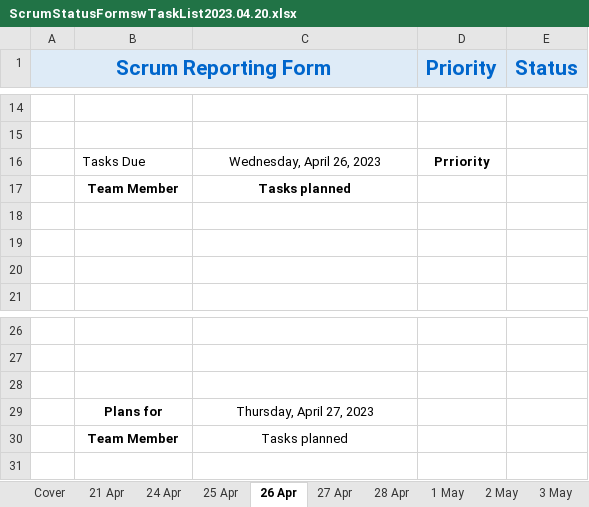
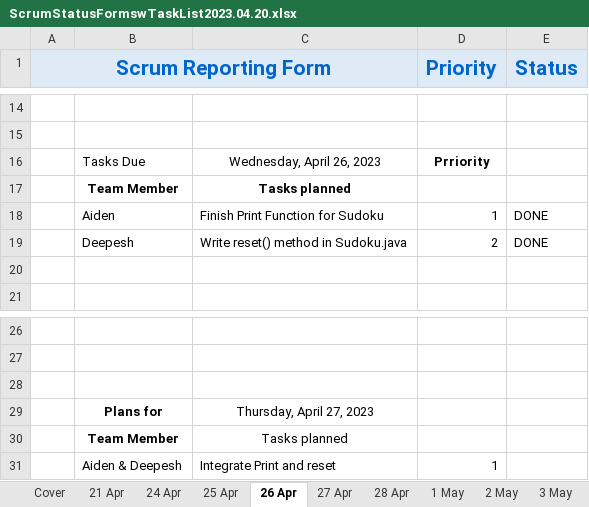
Before and after one commit to BudgetCoffeeCat/Sudoku, an Excel workbook: ScrumStatusFormswTaskList2023.04.20.xlsx, sheet 26 Apr, drawn as a sheet; only a part is shown, gaps mark what is left out; values as stored, in another font and other column widths than the file's, no borders; the diff names each change by its address in the sheet, - before the commit and + after, or states it on an @@ line.

Commit message:
Uploading Scrum Report 4/27, added colors, print, and set position.

```diff
--- a/ScrumStatusFormswTaskList2023.04.20.xlsx (sheet 26 Apr)
+++ b/ScrumStatusFormswTaskList2023.04.20.xlsx (sheet 26 Apr)
-row 18: (empty)
+row 18:  | Aiden | Finish Print Function for Sudoku | 1 | DONE
-row 19: (empty)
+row 19:  | Deepesh | Write reset() method in Sudoku.java | 2 | DONE
+row 31:  | Aiden & Deepesh | Integrate Print and reset | 1
```
Also changed, not shown: sheet 27 Apr, 3 other files.
